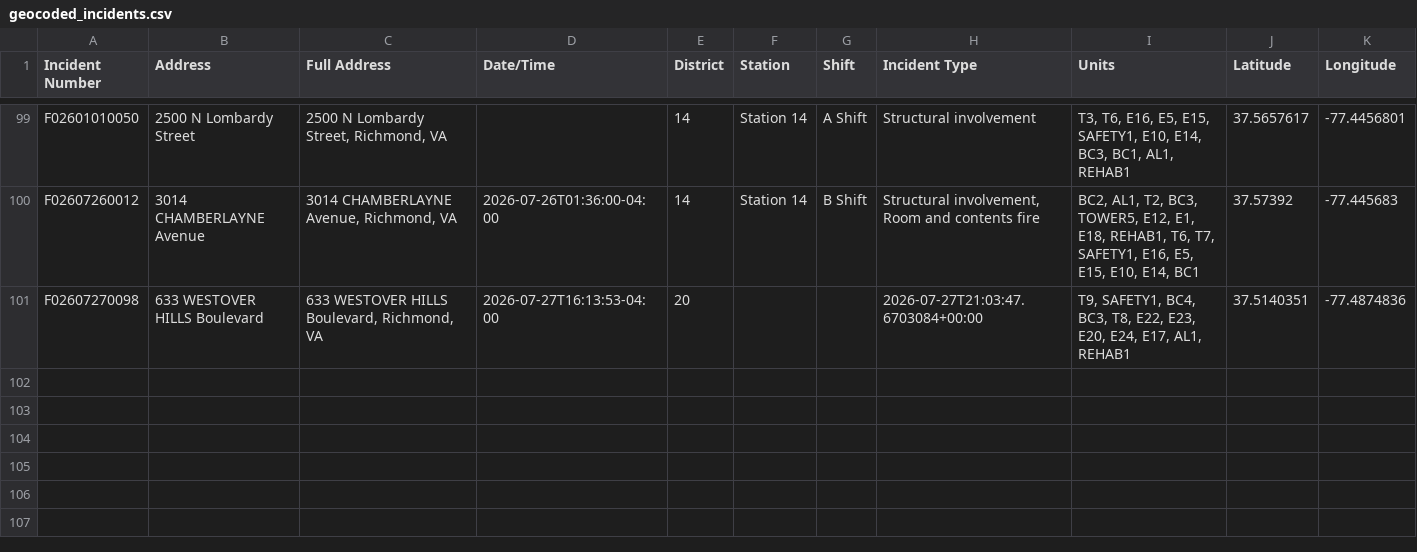
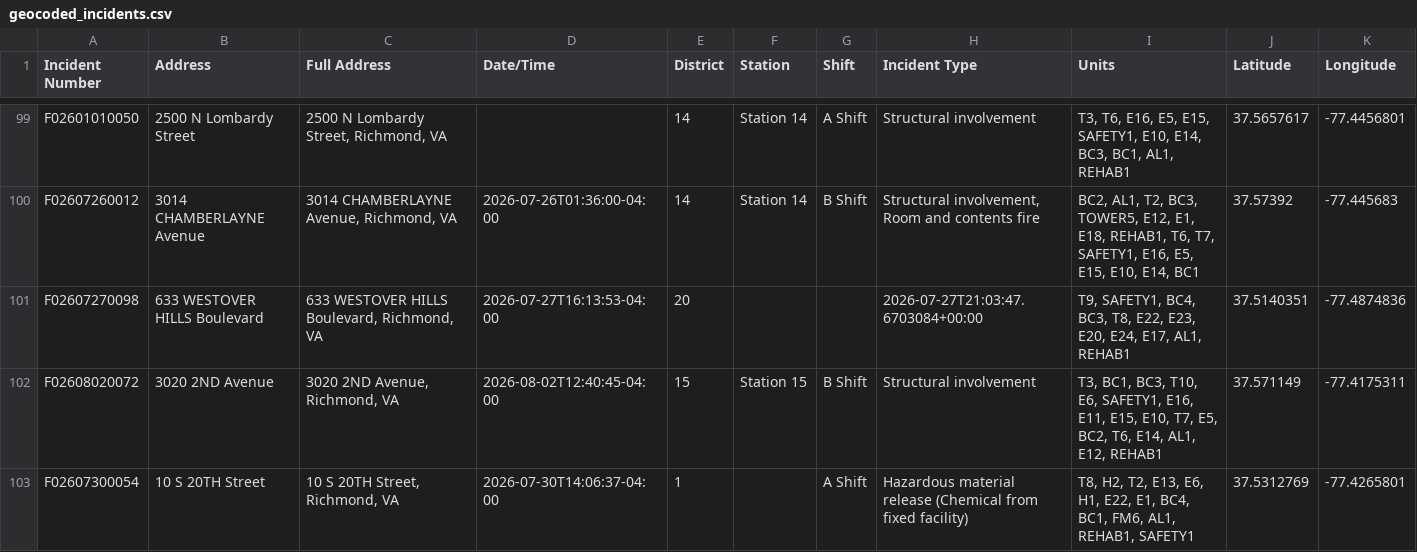
Before and after one commit to FireFerg/richmond-fire-analytics, a CSV file: data/geocoded_incidents.csv, drawn as a sheet; only a part is shown, gaps mark what is left out; the diff names each change by its address in the sheet, - before the commit and + after, or states it on an @@ line.

Commit message:
Update incident data

```diff
--- a/data/geocoded_incidents.csv
+++ b/data/geocoded_incidents.csv
+row 102: F02608020072 | 3020 2ND Avenue | 3020 2ND Avenue, Richmond, VA | 2026-08-02T12:40:45-04:00 | 15 | Station 15 | B Shift | Structural involvement | T3, BC1, BC3, T10, E6, SAFETY1, E16, E11, E15, E10, T7, E5, BC2, T6, E14, AL1, E12, REHAB1 | 37.571149 | -77.4175311
+row 103: F02607300054 | 10 S 20TH Street | 10 S 20TH Street, Richmond, VA | 2026-07-30T14:06:37-04:00 | 1 |  | A Shift | Hazardous material release (Chemical from fixed facility) | T8, H2, T2, E13, E6, H1, E22, E1, BC4, BC1, FM6, AL1, REHAB1, SAFETY1 | 37.5312769 | -77.4265801
```
Also changed, not shown: 1 other file.
